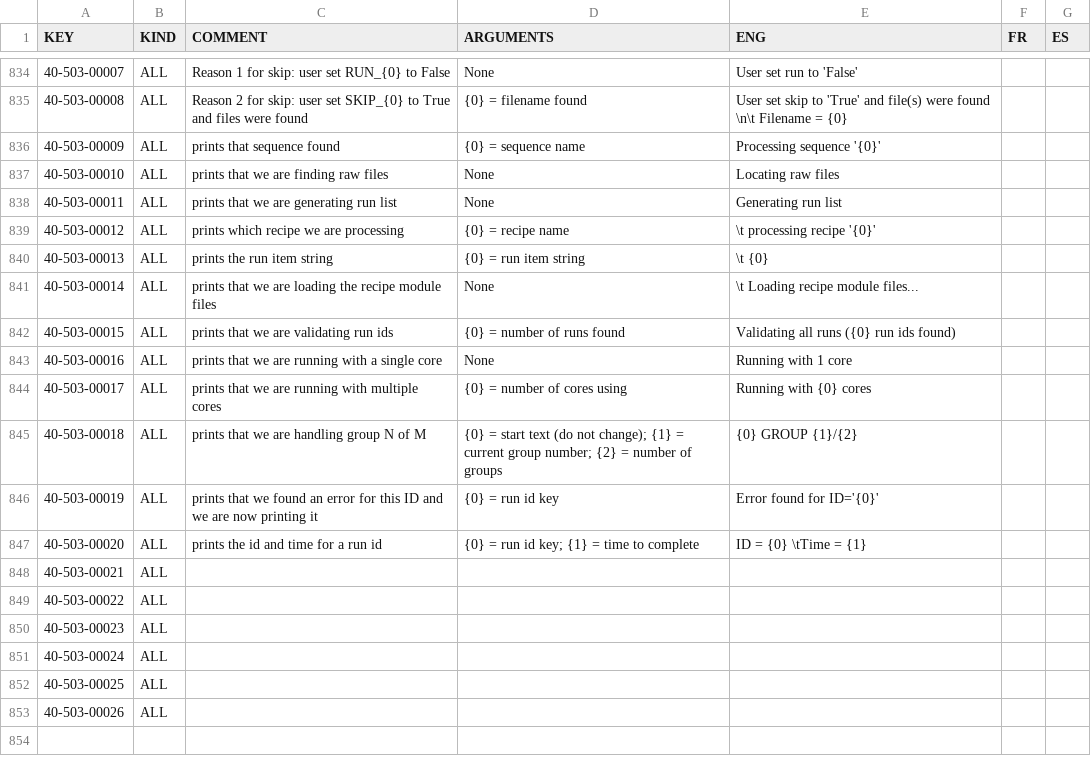
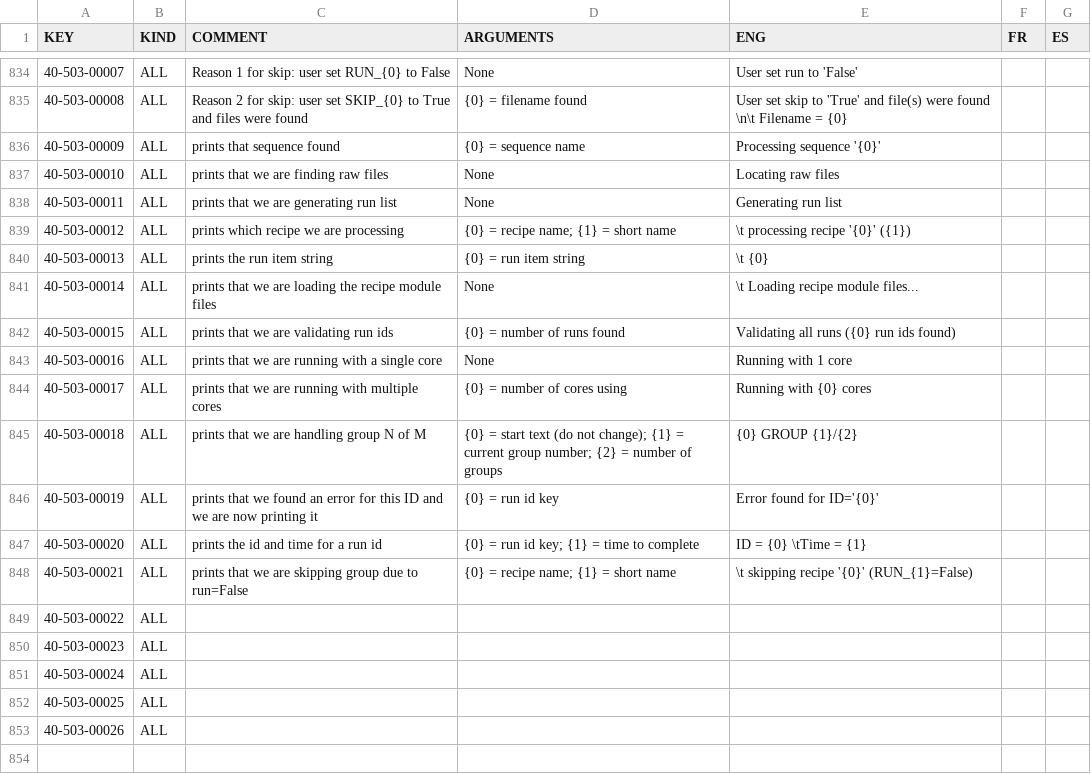
Before and after one commit to njcuk9999/apero-drs, a CSV file: INTROOT2/terrapipe/locale/databases/error.csv, drawn as a sheet; only a part is shown, gaps mark what is left out.

Commit message:
update language database

```diff
--- a/INTROOT2/terrapipe/locale/databases/error.csv
+++ b/INTROOT2/terrapipe/locale/databases/error.csv
@@ -838,3 +838,3 @@
 "40-503-00011","ALL","prints that we are generating run list","None","Generating run list","",""
-"40-503-00012","ALL","prints which recipe we are processing","{0} = recipe name","\t processing recipe '{0}'","",""
+"40-503-00012","ALL","prints which recipe we are processing","{0} = recipe name; {1} = short name","\t processing recipe '{0}' ({1})","",""
 "40-503-00013","ALL","prints the run item string","{0} = run item string","\t {0}","",""
@@ -847,3 +847,3 @@
 "40-503-00020","ALL","prints the id and time for a run id","{0} = run id key; {1} = time to complete","ID = {0} \tTime = {1}","",""
-"40-503-00021","ALL","","","","",""
+"40-503-00021","ALL","prints that we are skipping group due to run=False","{0} = recipe name; {1} = short name","\t skipping recipe '{0}' (RUN_{1}=False)","",""
 "40-503-00022","ALL","","","","",""
```
Also changed, not shown: 2 other files.
